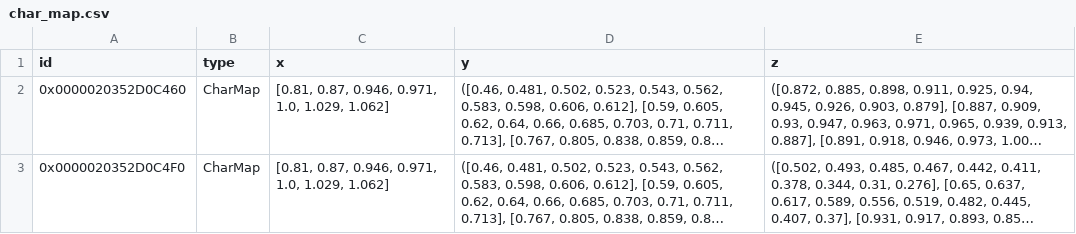
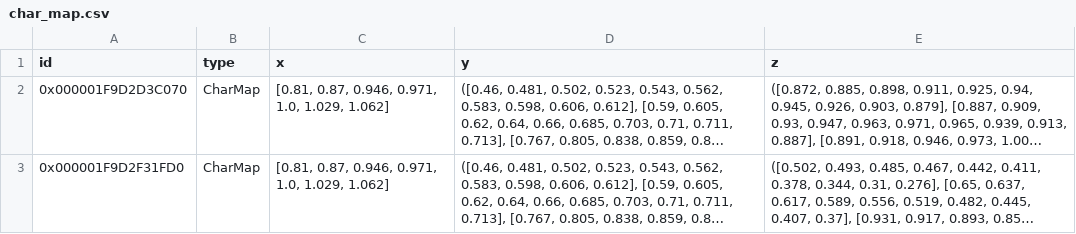
Before and after one commit to hamzaable/Modelling-of-Solar-Roof-Tiles, a CSV file: sdp/components/char_map.csv, drawn as a sheet; long unchanged cells end in …; the diff names each change by its address in the sheet, - before the commit and + after, or states it on an @@ line.

Commit message:
Update char_map.csv

```diff
--- a/sdp/components/char_map.csv
+++ b/sdp/components/char_map.csv
-A2 (id): 0x0000020352D0C460
+A2 (id): 0x000001F9D2D3C070
-A3 (id): 0x0000020352D0C4F0
+A3 (id): 0x000001F9D2F31FD0
```
